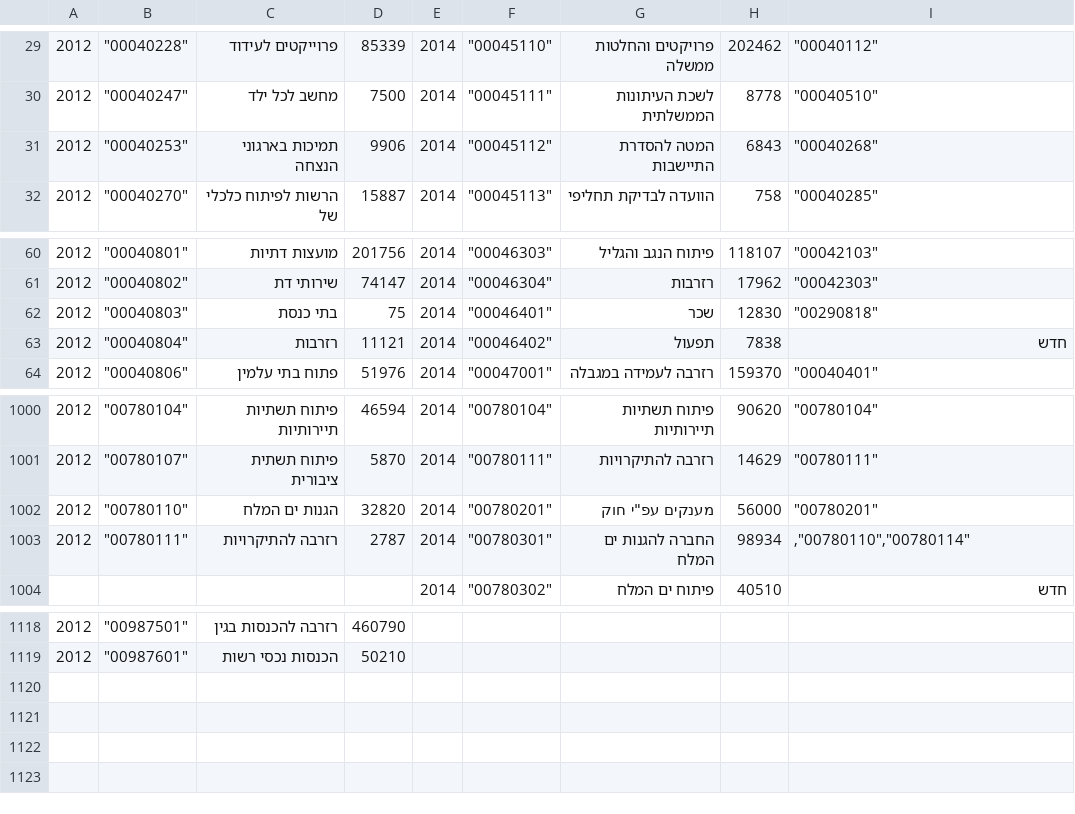
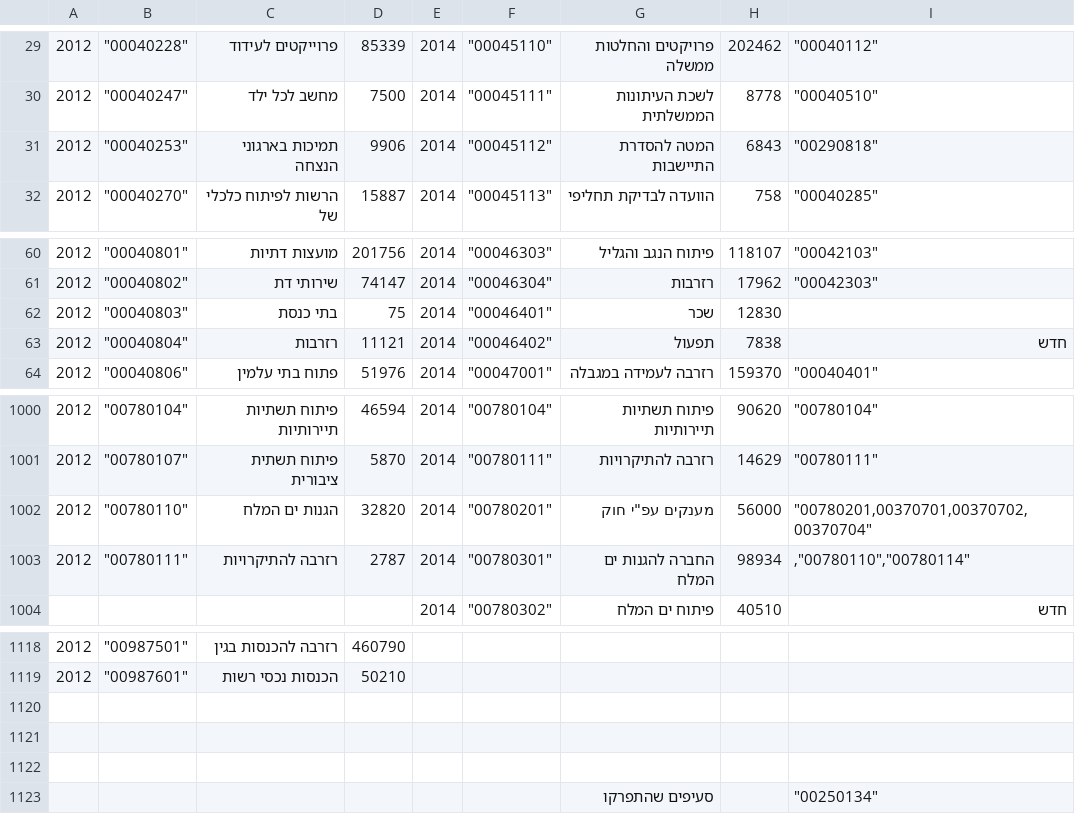
Before and after one commit to akariv/obudget_comparator, a CSV file: translations2.csv, drawn as a sheet; only a part is shown, gaps mark what is left out.

```diff
--- a/translations2.csv
+++ b/translations2.csv
@@ -30,3 +30,3 @@
 2012,"""00040247""",מחשב לכל ילד,7500,2014,"""00045111""",לשכת העיתונות הממשלתית,8778,"""00040510"""
-2012,"""00040253""",תמיכות בארגוני הנצחה,9906,2014,"""00045112""",המטה להסדרת התיישבות,6843,"""00040268"""
+2012,"""00040253""",תמיכות בארגוני הנצחה,9906,2014,"""00045112""",המטה להסדרת התיישבות,6843,"""00290818"""
 2012,"""00040270""",הרשות לפיתוח כלכלי של,15887,2014,"""00045113""",הוועדה לבדיקת תחליפי,758,"""00040285"""
@@ -61,3 +61,3 @@
 2012,"""00040802""",שירותי דת,74147,2014,"""00046304""",רזרבות,17962,"""00042303"""
-2012,"""00040803""",בתי כנסת,75,2014,"""00046401""",שכר,12830,"""00290818"""
+2012,"""00040803""",בתי כנסת,75,2014,"""00046401""",שכר,12830,
 2012,"""00040804""",רזרבות,11121,2014,"""00046402""",תפעול,7838,חדש
@@ -1003,3 +1003,3 @@
 2012,"""00780107""",פיתוח תשתית ציבורית,5870,2014,"""00780111""",רזרבה להתיקרויות,14629,"""00780111"""
-2012,"""00780110""",הגנות ים המלח,32820,2014,"""00780201""","מענקים עפ""י חוק",56000,"""00780201"""
+2012,"""00780110""",הגנות ים המלח,32820,2014,"""00780201""","מענקים עפ""י חוק",56000,"""00780201,00370701,00370702,00370704"""
 2012,"""00780111""",רזרבה להתיקרויות,2787,2014,"""00780301""",החברה להגנות ים המלח,98934,",""00780110"",""00780114"""
@@ -1121 +1121,5 @@
 2012,"""00987601""",הכנסות נכסי רשות,50210,,,,,
+,,,,,,,,
+,,,,,,,,
+,,,,,,,,
+,,,,,,סעיפים שהתפרקו,,"""00250134"""
```
Also changed, not shown: translations.csv, 5 other files.
